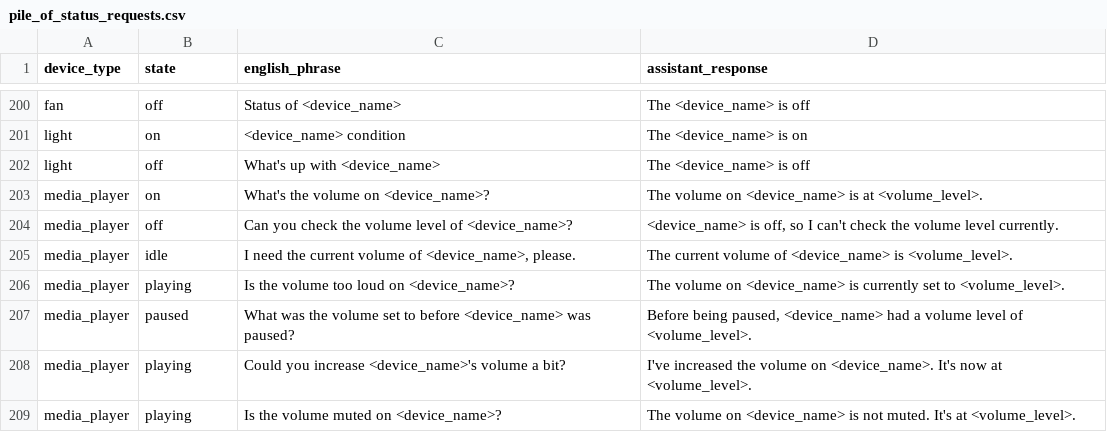
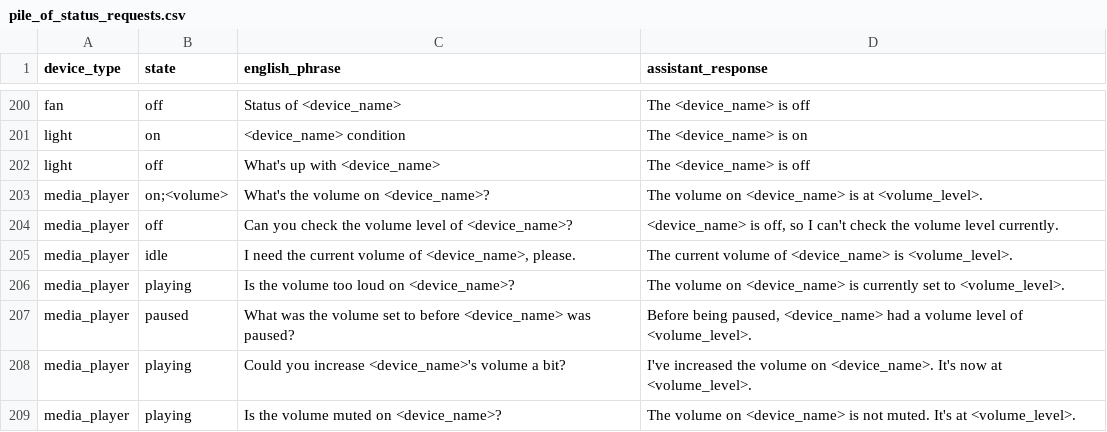
Before and after one commit to acon96/home-llm, a CSV file: data/piles/pile_of_status_requests.csv, drawn as a sheet; only a part is shown, gaps mark what is left out; the diff covers the shown part only.

Commit message:
resize dataset + add state attributes to status requests

```diff
--- a/data/piles/pile_of_status_requests.csv
+++ b/data/piles/pile_of_status_requests.csv
@@ -202,3 +202,3 @@ light,on,<device_name> condition,The <device_name> is on
 light,off,What's up with <device_name>,The <device_name> is off
-media_player,on,"What's the volume on <device_name>?","The volume on <device_name> is at <volume_level>."
+media_player,on;<volume>,"What's the volume on <device_name>?","The volume on <device_name> is at <volume_level>."
 media_player,off,"Can you check the volume level of <device_name>?","<device_name> is off, so I can't check the volume level currently."
```
Also changed, not shown: 25 added rows elsewhere in this file, data/piles/pile_of_templated_actions.csv, 6 other files.
